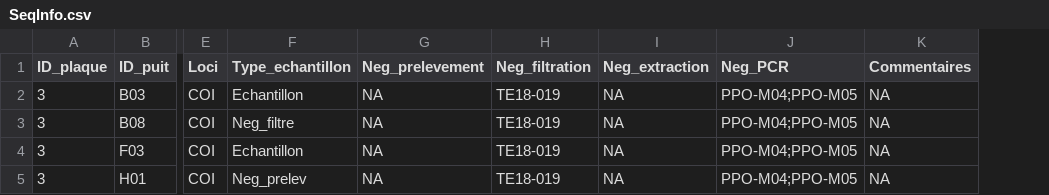
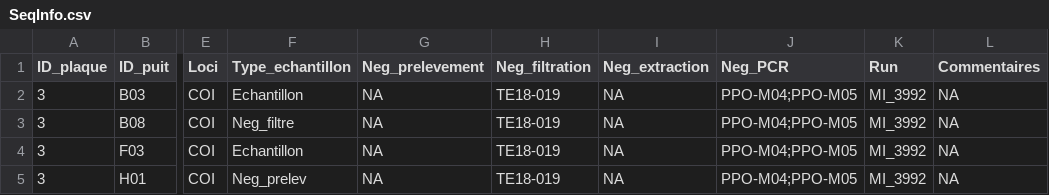
Before and after one commit to GenomicsMLI-DFO/MLI_metabar_pipeline, a CSV file: 00_Data/00_FileInfos/SeqInfo.csv, drawn as a sheet; only a part is shown, gaps mark what is left out; the diff names each change by its address in the sheet, - before the commit and + after, or states it on an @@ line.

```diff
--- a/00_Data/00_FileInfos/SeqInfo.csv
+++ b/00_Data/00_FileInfos/SeqInfo.csv
+column K (Run), rows 2-5: all MI_3992
```
Also changed, not shown: 6 other files.
